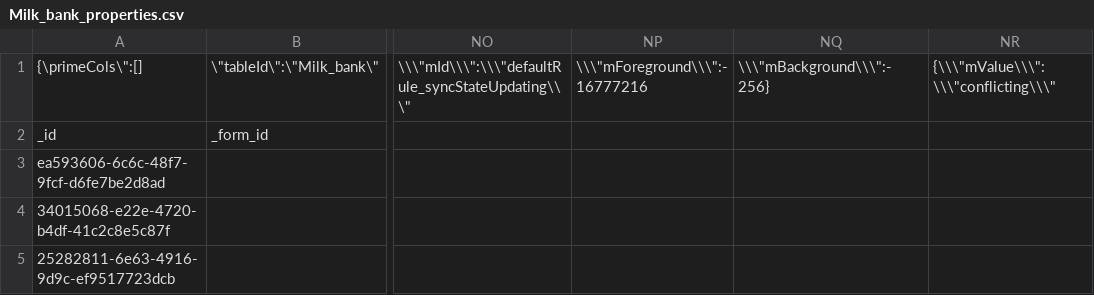
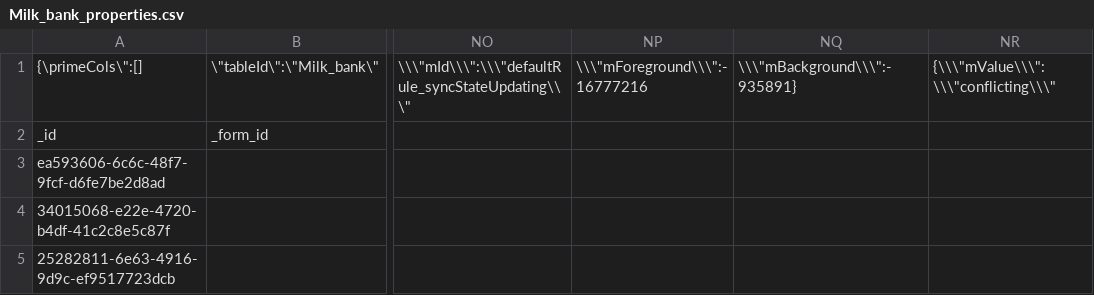
Before and after one commit to magogt/opendatakit.survey-js-clean, a CSV file: app/assets/csv/Milk_bank_properties.csv, drawn as a sheet; only a part is shown, gaps mark what is left out; the diff names each change by its address in the sheet, - before the commit and + after, or states it on an @@ line.

```diff
--- a/app/assets/csv/Milk_bank_properties.csv
+++ b/app/assets/csv/Milk_bank_properties.csv
-NQ1: \\\"mBackground\\\":-256}
+NQ1: \\\"mBackground\\\":-935891}
```
Also changed, not shown: app/assets/csv/Household_members_properties.csv, app/assets/csv/Household_survey_properties.csv, 6 other files.
